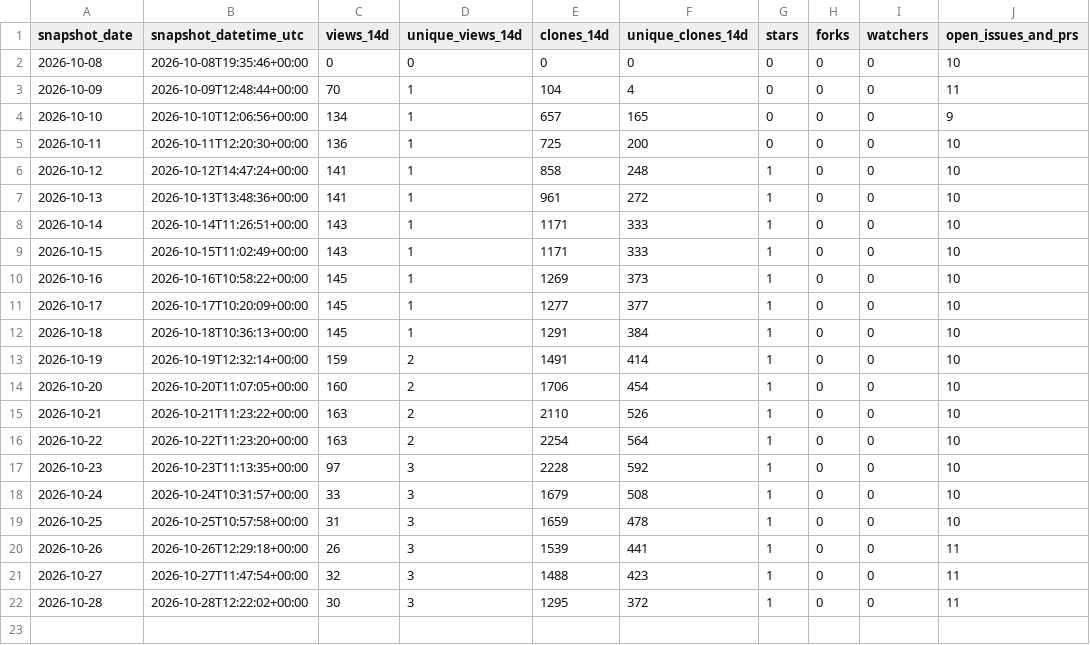
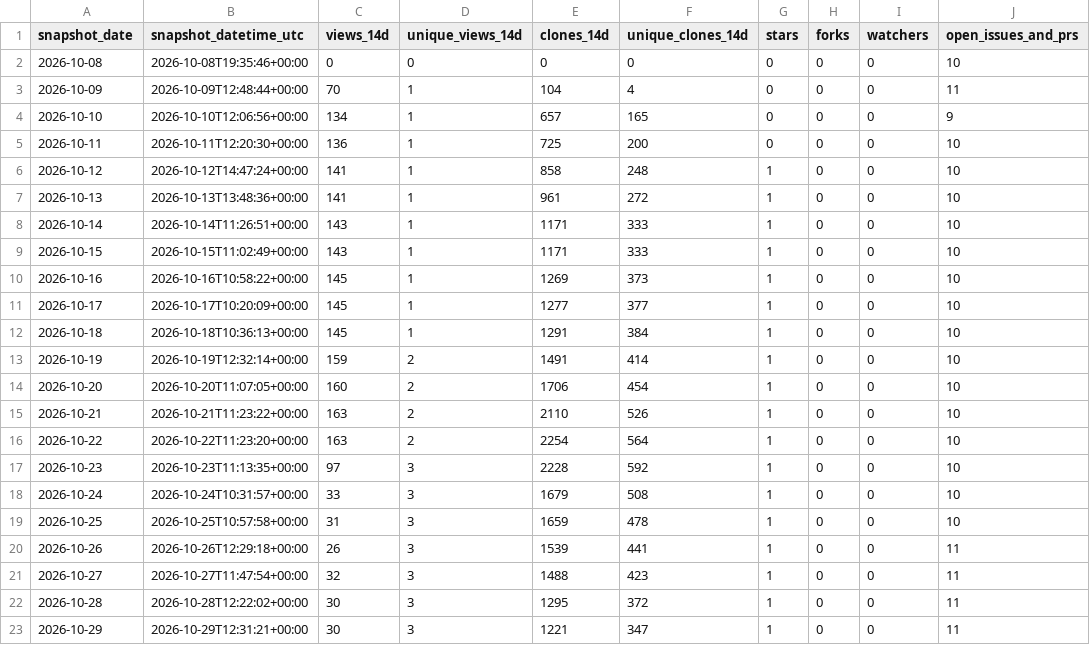
Before and after one commit to danielep71/K-IRRBB-NMDs, a CSV file: data/traffic.csv, drawn as a sheet.

```diff
--- a/data/traffic.csv
+++ b/data/traffic.csv
@@ -22 +22,2 @@ snapshot_date,snapshot_datetime_utc,views_14d,unique_views_14d,clones_14d,unique
 2026-10-28,2026-10-28T12:22:02+00:00,30,3,1295,372,1,0,0,11
+2026-10-29,2026-10-29T12:31:21+00:00,30,3,1221,347,1,0,0,11
```
Also changed, not shown: data/popular_paths.csv, data/referrers.csv, 1 other file.
